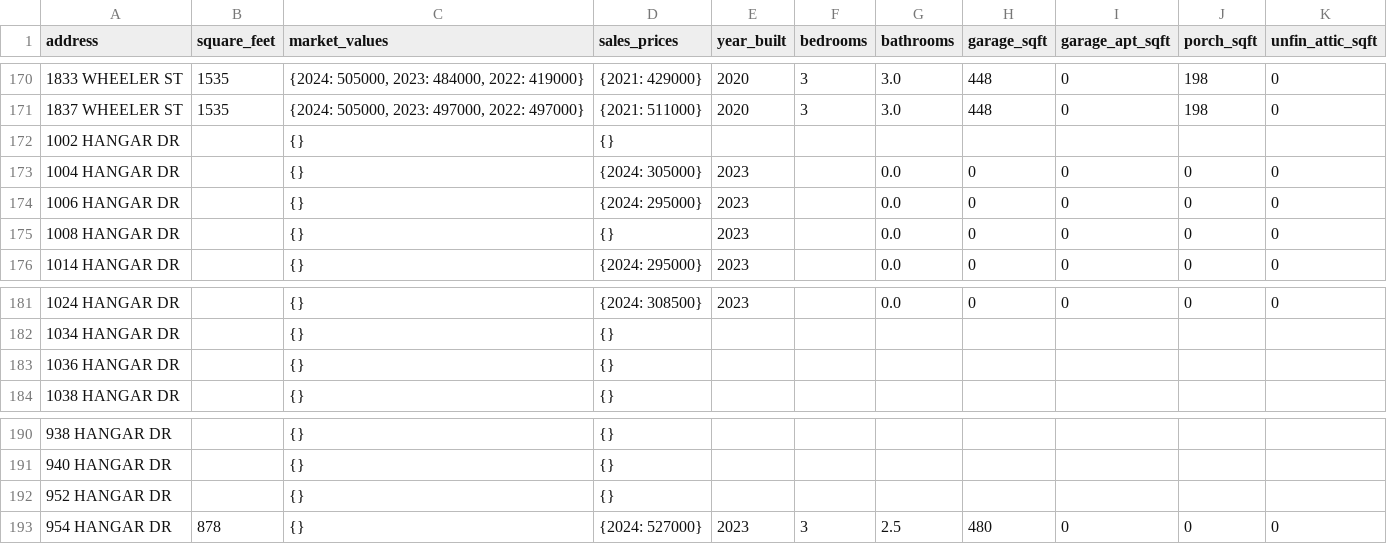
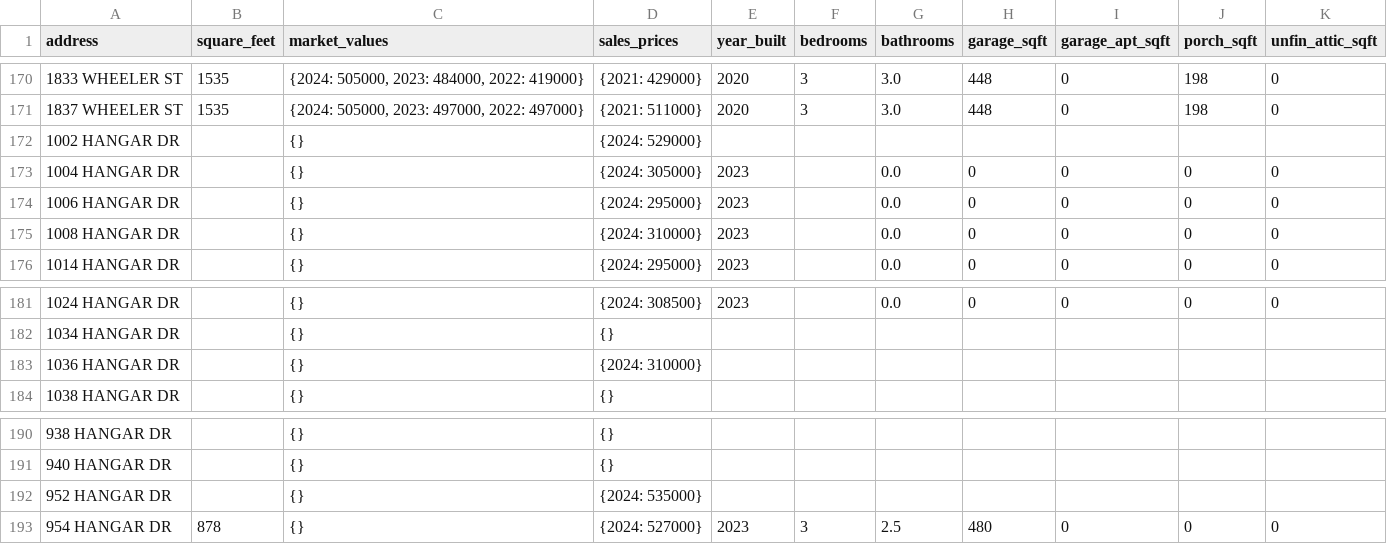
Before and after one commit to jason-christopher/Wheeler_Home_Values, a CSV file: output.csv, drawn as a sheet; only a part is shown, gaps mark what is left out.

```diff
--- a/output.csv
+++ b/output.csv
@@ -171,6 +171,6 @@ address,square_feet,market_values,sales_prices,year_built,bedrooms,bathrooms,gar
 1837 WHEELER ST,1535,"{2024: 505000, 2023: 497000, 2022: 497000}",{2021: 511000},2020,3,3.0,448,0,198,0
-1002 HANGAR DR,,{},{},,,,,,,
+1002 HANGAR DR,,{},{2024: 529000},,,,,,,
 1004 HANGAR DR,,{},{2024: 305000},2023,,0.0,0,0,0,0
 1006 HANGAR DR,,{},{2024: 295000},2023,,0.0,0,0,0,0
-1008 HANGAR DR,,{},{},2023,,0.0,0,0,0,0
+1008 HANGAR DR,,{},{2024: 310000},2023,,0.0,0,0,0,0
 1014 HANGAR DR,,{},{2024: 295000},2023,,0.0,0,0,0,0
@@ -182,3 +182,3 @@ address,square_feet,market_values,sales_prices,year_built,bedrooms,bathrooms,gar
 1034 HANGAR DR,,{},{},,,,,,,
-1036 HANGAR DR,,{},{},,,,,,,
+1036 HANGAR DR,,{},{2024: 310000},,,,,,,
 1038 HANGAR DR,,{},{},,,,,,,
@@ -191,3 +191,3 @@ address,square_feet,market_values,sales_prices,year_built,bedrooms,bathrooms,gar
 940 HANGAR DR,,{},{},,,,,,,
-952 HANGAR DR,,{},{},,,,,,,
+952 HANGAR DR,,{},{2024: 535000},,,,,,,
 954 HANGAR DR,878,{},{2024: 527000},2023,3,2.5,480,0,0,0
```
Also changed, not shown: 1 other file.
